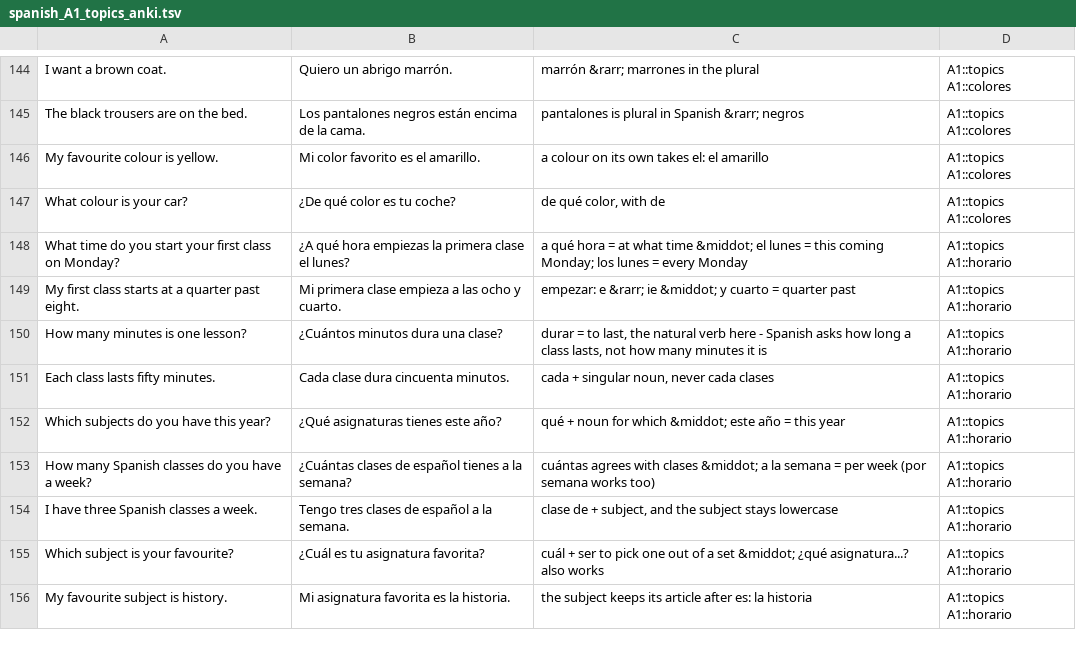
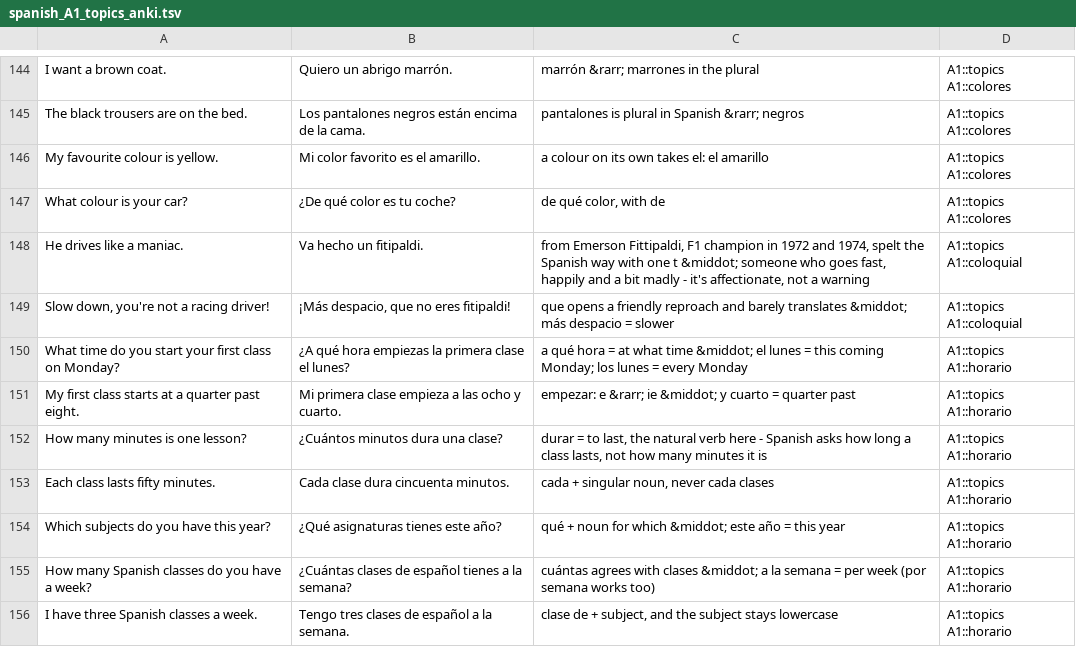
Before and after one commit to phedkvist/spanish-anki, a TSV file: decks/spanish_A1_topics_anki.tsv, drawn as a sheet; only a part is shown, gaps mark what is left out; the shorter side is filled out with more unchanged rows; the diff names each change by its address in the sheet, - before the commit and + after, or states it on an @@ line.

```diff
--- a/decks/spanish_A1_topics_anki.tsv
+++ b/decks/spanish_A1_topics_anki.tsv
+row 148: He drives like a maniac. | Va hecho un fitipaldi. | from Emerson Fittipaldi, F1 champion in 1972 and 1974, spelt the Spanish way with one t &middot; someone who goes fast, happily and a bit madly - it's affectionate, not a warning | A1::topics A1::coloquial
+row 149: Slow down, you're not a racing driver! | ¡Más despacio, que no eres fitipaldi! | que opens a friendly reproach and barely translates &middot; más despacio = slower | A1::topics A1::coloquial
```
Also changed, not shown: decks/spanish_A1_grammar_anki.tsv, 4 other files.
